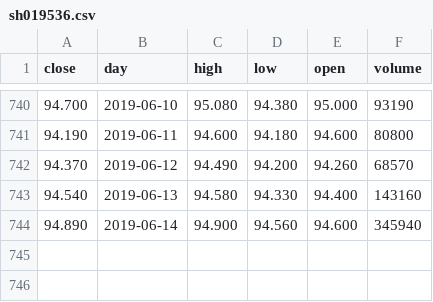
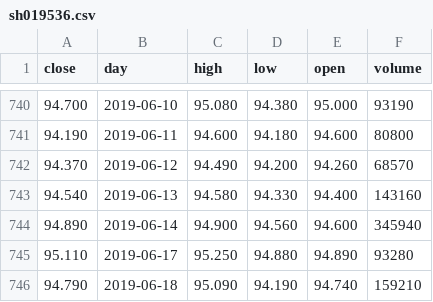
Before and after one commit to YinChao126/SuperGuard, a CSV file: superguard/raw_data/sh019536.csv, drawn as a sheet; only a part is shown, gaps mark what is left out; the diff names each change by its address in the sheet, - before the commit and + after, or states it on an @@ line.

```diff
--- a/superguard/raw_data/sh019536.csv
+++ b/superguard/raw_data/sh019536.csv
+row 745: 95.110 | 2019-06-17 | 95.250 | 94.880 | 94.890 | 93280
+row 746: 94.790 | 2019-06-18 | 95.090 | 94.190 | 94.740 | 159210
```
Also changed, not shown: superguard/raw_data/sh510300.csv, superguard/raw_data/sh600104.csv, 7 other files.
